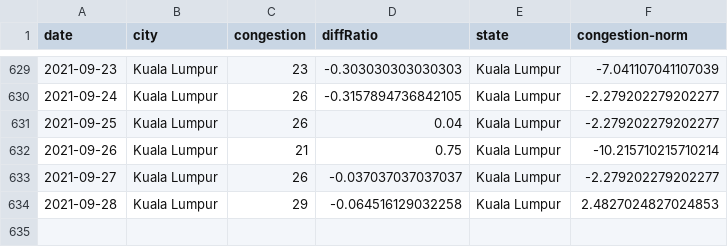
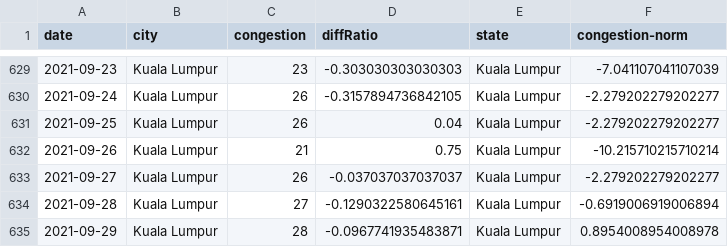
Before and after one commit to DicksonC96/Covid-Mobility-Malaysia, a CSV file: data/tomtom-mobility-data-malaysia.csv, drawn as a sheet; only a part is shown, gaps mark what is left out.

```diff
--- a/data/tomtom-mobility-data-malaysia.csv
+++ b/data/tomtom-mobility-data-malaysia.csv
@@ -633,2 +633,3 @@ date,city,congestion,diffRatio,state,congestion-norm
 2021-09-27,Kuala Lumpur,26,-0.037037037037037,Kuala Lumpur,-2.279202279202277
-2021-09-28,Kuala Lumpur,29,-0.064516129032258,Kuala Lumpur,2.4827024827024853
+2021-09-28,Kuala Lumpur,27,-0.1290322580645161,Kuala Lumpur,-0.6919006919006894
+2021-09-29,Kuala Lumpur,28,-0.0967741935483871,Kuala Lumpur,0.8954008954008978
```
Also changed, not shown: data/apple-mobility-data-malaysia.csv.
